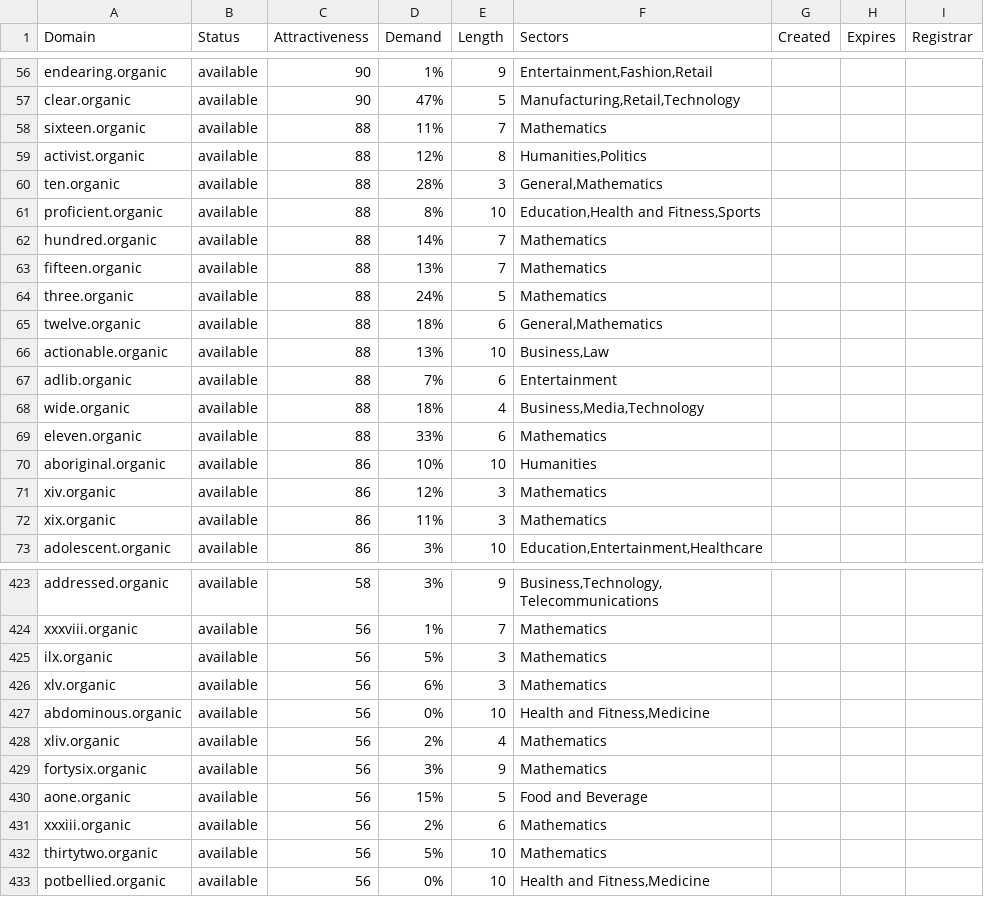
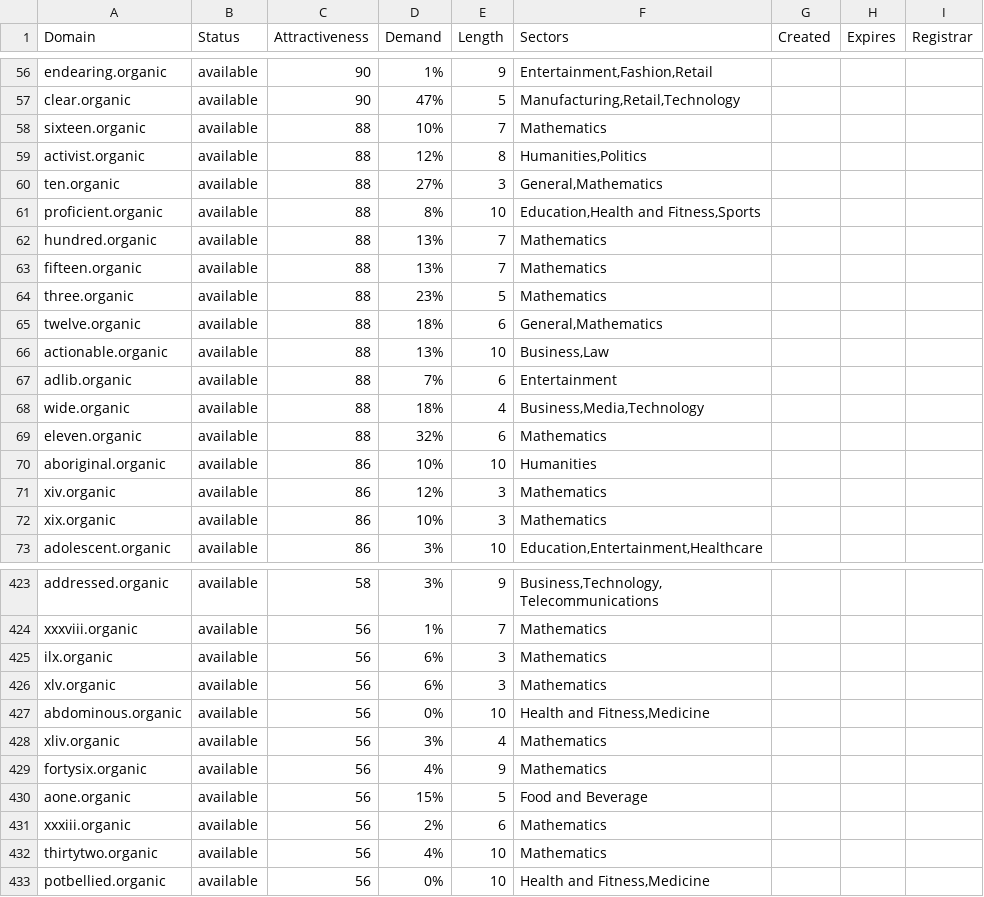
Before and after one commit to UniqueDomains/organic-oneword-domains, a CSV file: organic.csv, drawn as a sheet; only a part is shown, gaps mark what is left out; the diff covers the shown part only.

```diff
--- a/organic.csv
+++ b/organic.csv
@@ -57,9 +57,9 @@ endearing.organic,available,90,1%,9,"Entertainment,Fashion,Retail",,,
 clear.organic,available,90,47%,5,"Manufacturing,Retail,Technology",,,
-sixteen.organic,available,88,11%,7,Mathematics,,,
+sixteen.organic,available,88,10%,7,Mathematics,,,
 activist.organic,available,88,12%,8,"Humanities,Politics",,,
-ten.organic,available,88,28%,3,"General,Mathematics",,,
+ten.organic,available,88,27%,3,"General,Mathematics",,,
 proficient.organic,available,88,8%,10,"Education,Health and Fitness,Sports",,,
-hundred.organic,available,88,14%,7,Mathematics,,,
+hundred.organic,available,88,13%,7,Mathematics,,,
 fifteen.organic,available,88,13%,7,Mathematics,,,
-three.organic,available,88,24%,5,Mathematics,,,
+three.organic,available,88,23%,5,Mathematics,,,
 twelve.organic,available,88,18%,6,"General,Mathematics",,,
@@ -68,6 +68,6 @@ adlib.organic,available,88,7%,6,Entertainment,,,
 wide.organic,available,88,18%,4,"Business,Media,Technology",,,
-eleven.organic,available,88,33%,6,Mathematics,,,
+eleven.organic,available,88,32%,6,Mathematics,,,
 aboriginal.organic,available,86,10%,10,Humanities,,,
 xiv.organic,available,86,12%,3,Mathematics,,,
-xix.organic,available,86,11%,3,Mathematics,,,
+xix.organic,available,86,10%,3,Mathematics,,,
 adolescent.organic,available,86,3%,10,"Education,Entertainment,Healthcare",,,
@@ -424,10 +424,10 @@ addressed.organic,available,58,3%,9,"Business,Technology,Telecommunications",,,
 xxxviii.organic,available,56,1%,7,Mathematics,,,
-ilx.organic,available,56,5%,3,Mathematics,,,
+ilx.organic,available,56,6%,3,Mathematics,,,
 xlv.organic,available,56,6%,3,Mathematics,,,
 abdominous.organic,available,56,0%,10,"Health and Fitness,Medicine",,,
-xliv.organic,available,56,2%,4,Mathematics,,,
-fortysix.organic,available,56,3%,9,Mathematics,,,
+xliv.organic,available,56,3%,4,Mathematics,,,
+fortysix.organic,available,56,4%,9,Mathematics,,,
 aone.organic,available,56,15%,5,Food and Beverage,,,
 xxxiii.organic,available,56,2%,6,Mathematics,,,
-thirtytwo.organic,available,56,5%,10,Mathematics,,,
+thirtytwo.organic,available,56,4%,10,Mathematics,,,
 potbellied.organic,available,56,0%,10,"Health and Fitness,Medicine",,,
```
Also changed, not shown: 50 edited cells elsewhere in this file, 2 other files.
